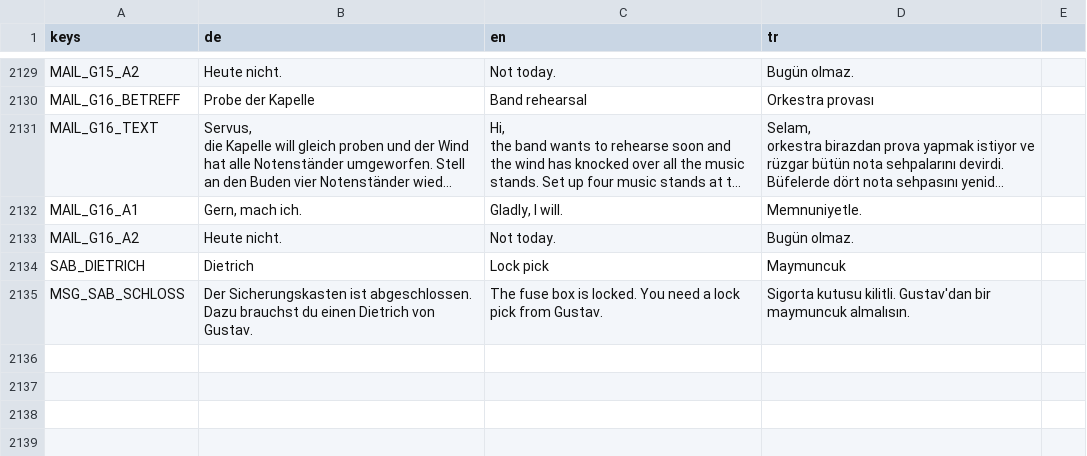
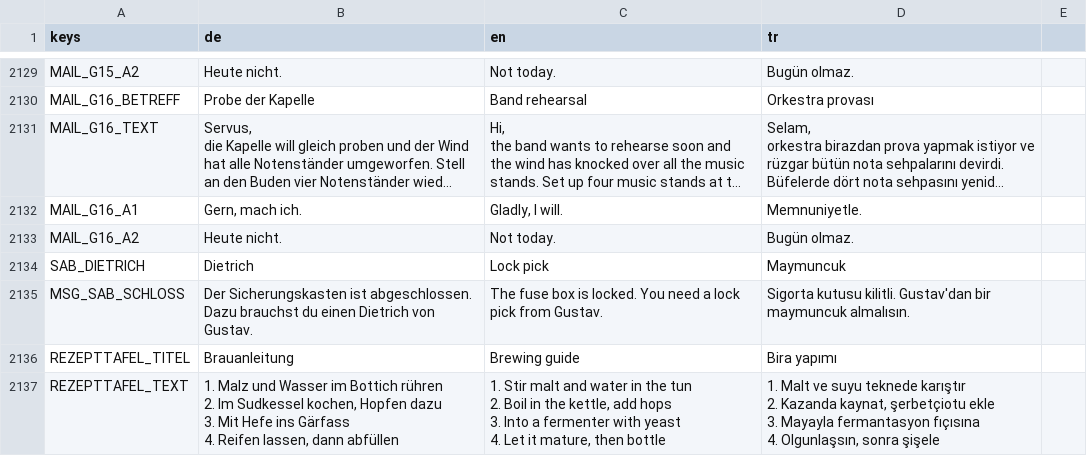
Before and after one commit to sysexperts/oktoberfest, a CSV file: locale/texte.csv, drawn as a sheet; only a part is shown, gaps mark what is left out; long unchanged cells end in ….

```diff
--- a/locale/texte.csv
+++ b/locale/texte.csv
@@ -2729 +2729,12 @@ SAB_DIETRICH,Dietrich,Lock pick,Maymuncuk
 MSG_SAB_SCHLOSS,Der Sicherungskasten ist abgeschlossen. Dazu brauchst du einen Dietrich von Gustav.,The fuse box is locked. You need a lock pick from Gustav.,Sigorta kutusu kilitli. Gustav'dan bir maymuncuk almalısın.
+REZEPTTAFEL_TITEL,Brauanleitung,Brewing guide,Bira yapımı
+REZEPTTAFEL_TEXT,"1. Malz und Wasser im Bottich rühren
+2. Im Sudkessel kochen, Hopfen dazu
+3. Mit Hefe ins Gärfass
+4. Reifen lassen, dann abfüllen","1. Stir malt and water in the tun
+2. Boil in the kettle, add hops
+3. Into a fermenter with yeast
+4. Let it mature, then bottle","1. Malt ve suyu teknede karıştır
+2. Kazanda kaynat, şerbetçiotu ekle
+3. Mayayla fermantasyon fıçısına
+4. Olgunlaşsın, sonra şişele"
```
Also changed, not shown: 7 other files.
